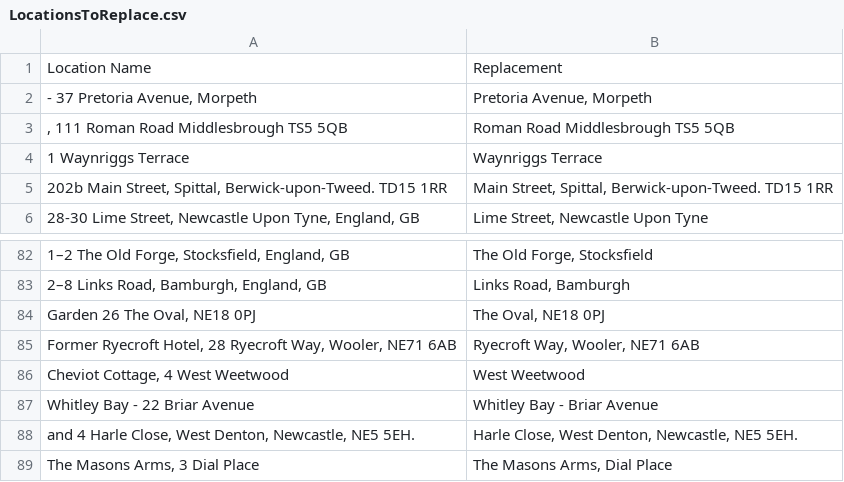
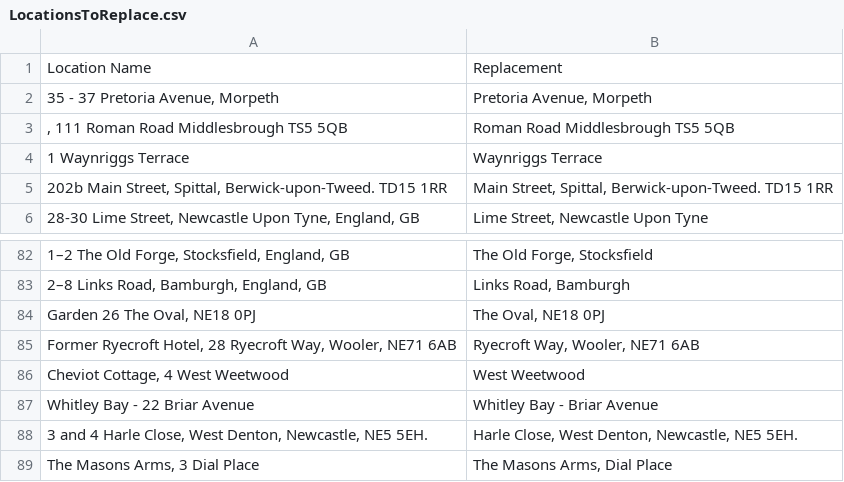
Before and after one commit to ERICNorthEast/ERIC_Data_Proc, a CSV file: inst/extdata/LocationsToReplace.csv, drawn as a sheet; only a part is shown, gaps mark what is left out; the diff names each change by its address in the sheet, - before the commit and + after, or states it on an @@ line.

Commit message:
Amend location list

```diff
--- a/inst/extdata/LocationsToReplace.csv
+++ b/inst/extdata/LocationsToReplace.csv
-A2: - 37 Pretoria Avenue, Morpeth
+A2: 35 - 37 Pretoria Avenue, Morpeth
-A88: and 4…
+A88: 3 and 4…
```
